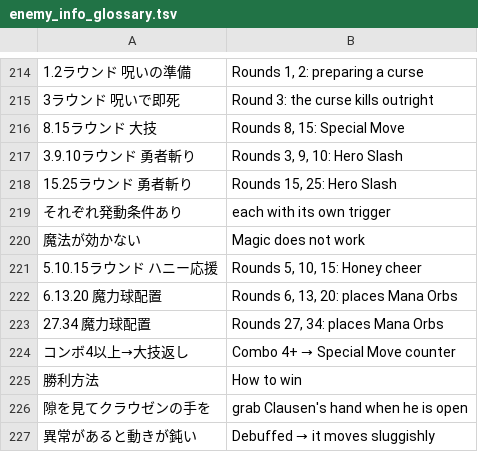
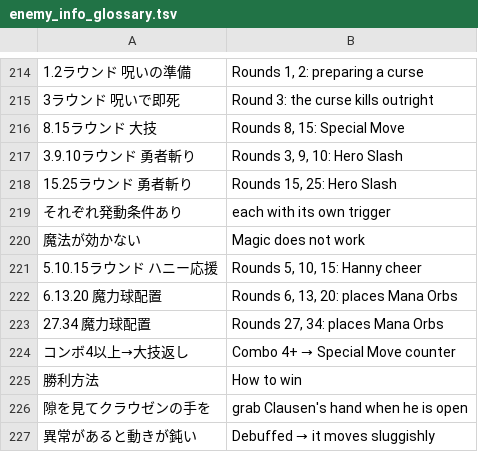
Before and after one commit to klesun/rance-10-gpt-mtl, a TSV file: enemy_info_glossary.tsv, drawn as a sheet; only a part is shown, gaps mark what is left out; the diff names each change by its address in the sheet, - before the commit and + after, or states it on an @@ line.

```diff
--- a/enemy_info_glossary.tsv
+++ b/enemy_info_glossary.tsv
-B221: Rounds 5, 10, 15: Honey cheer
+B221: Rounds 5, 10, 15: Hanny cheer
```
Also changed, not shown: race_name_glossary.tsv, 8 other files.
